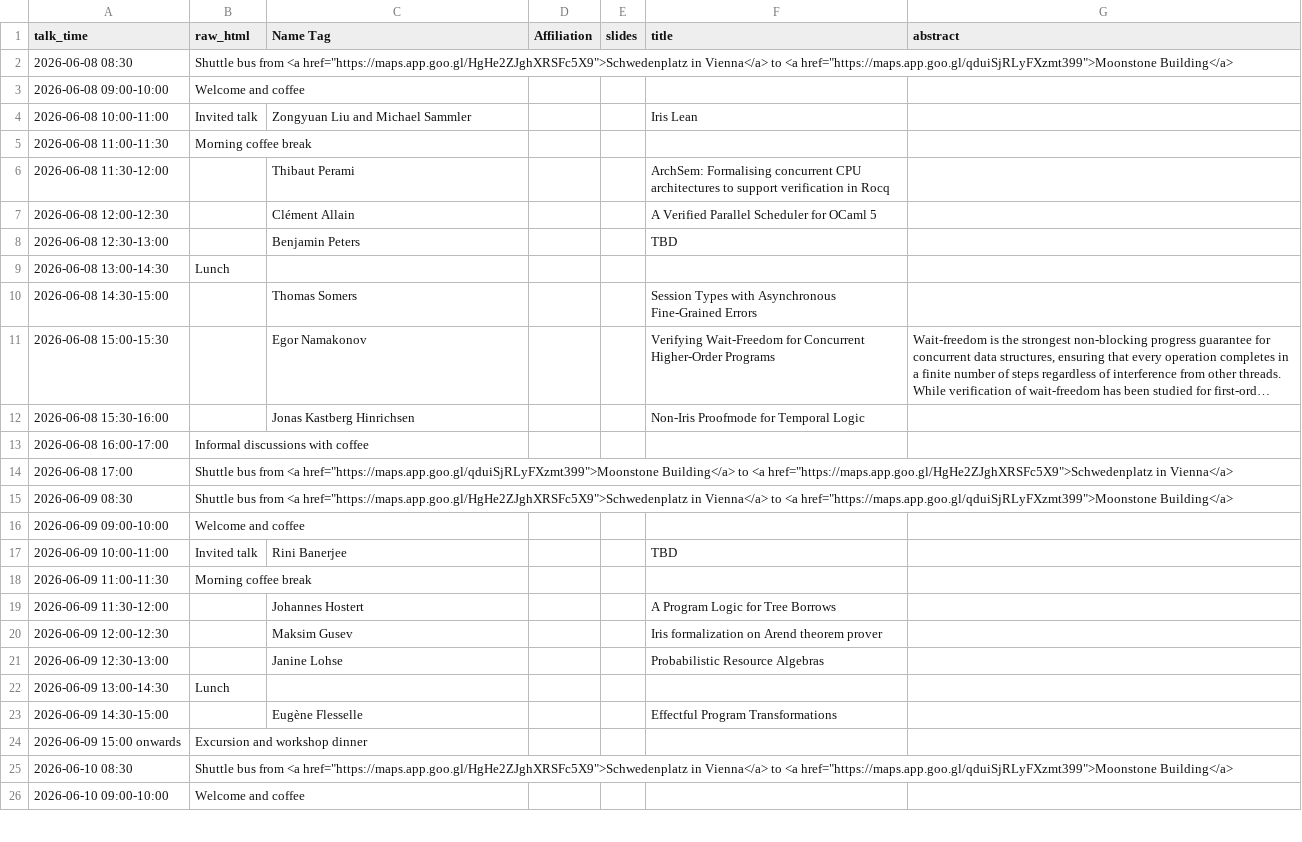
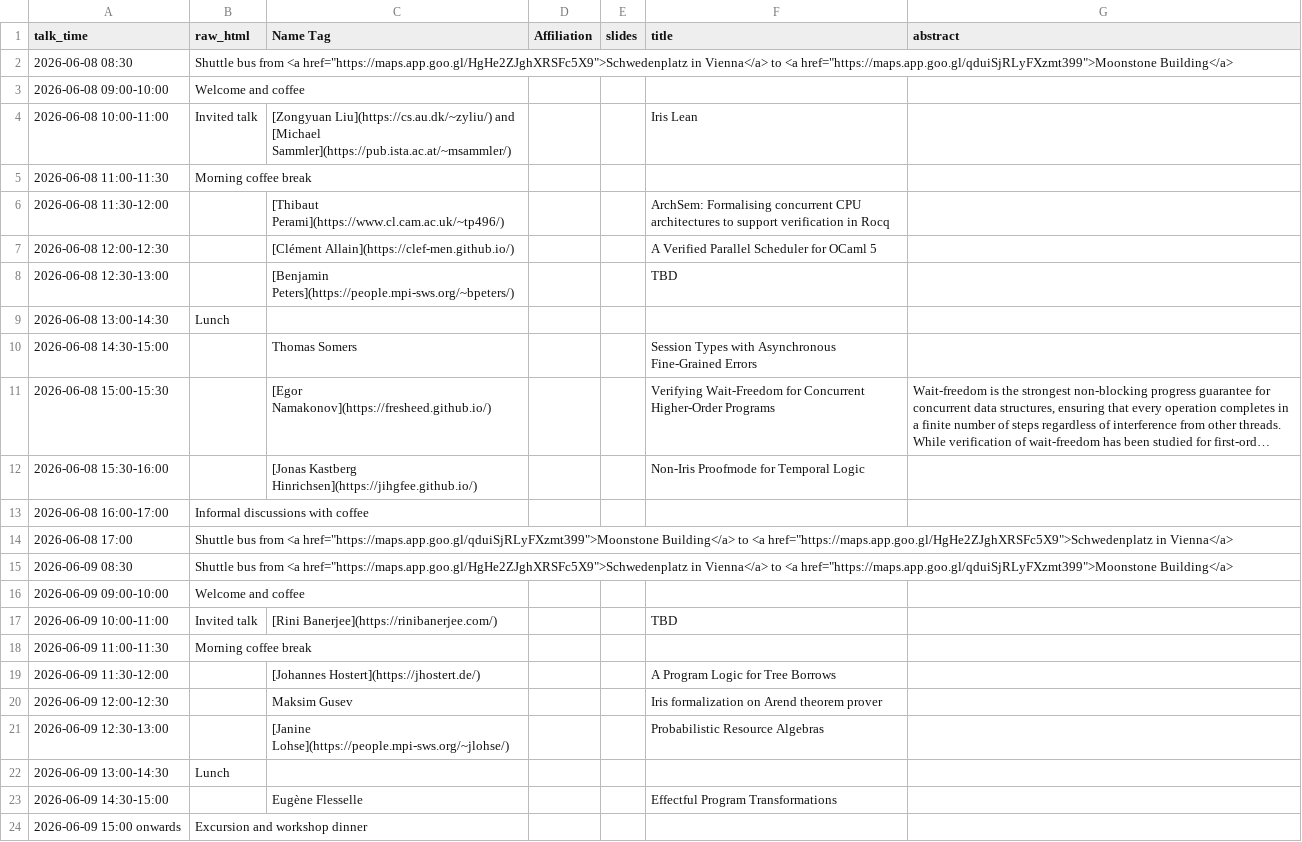
Before and after one commit to logsem/iris-project, a CSV file: workshop-2026/schedule/speakers.csv, drawn as a sheet; only a part is shown; the shorter side is filled out with more unchanged rows; long unchanged cells end in …; the diff covers the shown part only; the diff names each change by its address in the sheet, - before the commit and + after, or states it on an @@ line.

Commit message:
Link workshop speaker homepages

```diff
--- a/workshop-2026/schedule/speakers.csv
+++ b/workshop-2026/schedule/speakers.csv
-C4 (Name Tag): Zongyuan Liu and Michael Sammler
+C4 (Name Tag): [Zongyuan Liu](https://cs.au.dk/~zyliu/) and [Michael Sammler](https://pub.ista.ac.at/~msammler/)
-C6 (Name Tag): Thibaut Perami
+C6 (Name Tag): [Thibaut Perami](https://www.cl.cam.ac.uk/~tp496/)
-C7 (Name Tag): Clément Allain
+C7 (Name Tag): [Clément Allain](https://clef-men.github.io/)
-C8 (Name Tag): Benjamin Peters
+C8 (Name Tag): [Benjamin Peters](https://people.mpi-sws.org/~bpeters/)
-C11 (Name Tag): Egor Namakonov
+C11 (Name Tag): [Egor Namakonov](https://fresheed.github.io/)
-C12 (Name Tag): Jonas Kastberg Hinrichsen
+C12 (Name Tag): [Jonas Kastberg Hinrichsen](https://jihgfee.github.io/)
-C17 (Name Tag): Rini Banerjee
+C17 (Name Tag): [Rini Banerjee](https://rinibanerjee.com/)
-C19 (Name Tag): Johannes Hostert
+C19 (Name Tag): [Johannes Hostert](https://jhostert.de/)
-C21 (Name Tag): Janine Lohse
+C21 (Name Tag): [Janine Lohse](https://people.mpi-sws.org/~jlohse/)
```
Also changed, not shown: 6 edited cells elsewhere in this file, 3 other files.
